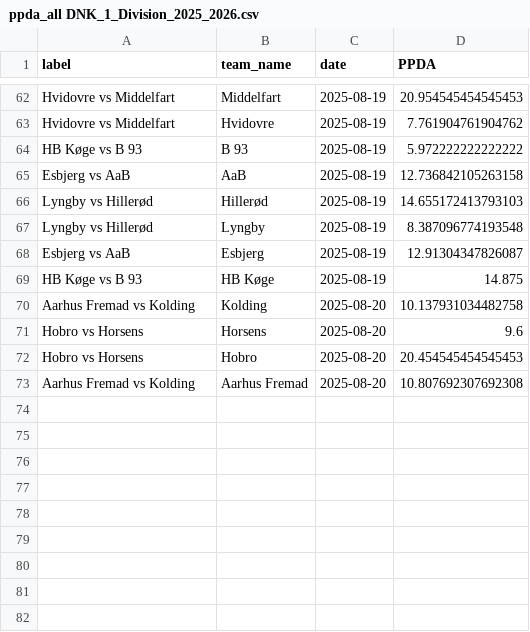
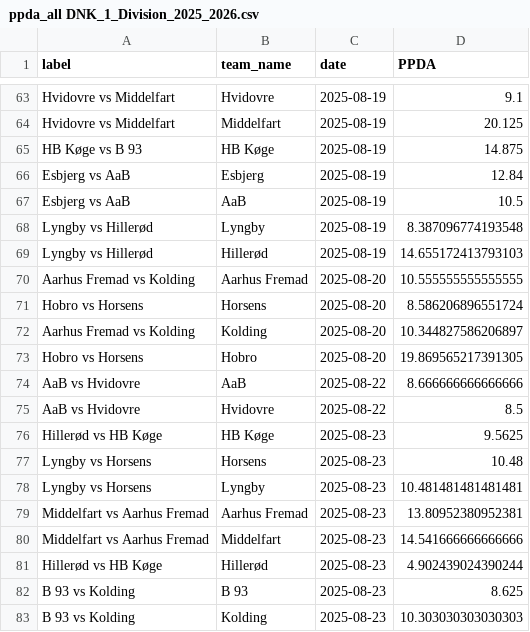
Before and after one commit to AC-Horsens/AC-Horsens-First-Team, a CSV file: DNK_1_Division_2025_2026/ppda_all DNK_1_Division_2025_2026.csv, drawn as a sheet; only a part is shown, gaps mark what is left out; removed rows and columns are numbered as before the commit, all else as after; the diff covers the shown part only; the diff names each change by its address in the sheet, - before the commit and + after, or states it on an @@ line.

```diff
--- a/DNK_1_Division_2025_2026/ppda_all DNK_1_Division_2025_2026.csv
+++ b/DNK_1_Division_2025_2026/ppda_all DNK_1_Division_2025_2026.csv
-B63 (team_name): Middelfart
+B63 (team_name): Hvidovre
-D63 (PPDA): 20.954545454545453
+D63 (PPDA): 9.1
-B64 (team_name): Hvidovre
+B64 (team_name): Middelfart
-D64 (PPDA): 7.761904761904762
+D64 (PPDA): 20.125
-B65 (team_name): B 93
+B65 (team_name): HB Køge
-D65 (PPDA): 5.972222222222222
+D65 (PPDA): 14.875
+row 66: Esbjerg vs AaB | Esbjerg | 2025-08-19 | 12.84
-D67 (PPDA): 12.736842105263158
+D67 (PPDA): 10.5
@@ row 67 moved to row 68: Lyngby vs Hillerød @@
-row 68: Esbjerg vs AaB | Esbjerg | 2025-08-19 | 12.91304347826087
-row 69: HB Køge vs B 93 | HB Køge | 2025-08-19 | 14.875
-B70 (team_name): Kolding
+B70 (team_name): Aarhus Fremad
-D70 (PPDA): 10.137931034482758
+D70 (PPDA): 10.555555555555555
-D71 (PPDA): 9.6
+D71 (PPDA): 8.586206896551724
+row 72: Aarhus Fremad vs Kolding | Kolding | 2025-08-20 | 10.344827586206897
-D73 (PPDA): 20.454545454545453
+D73 (PPDA): 19.869565217391305
-row 73: Aarhus Fremad vs Kolding | Aarhus Fremad | 2025-08-20 | 10.807692307692308
+row 74: AaB vs Hvidovre | AaB | 2025-08-22 | 8.666666666666666
+row 75: AaB vs Hvidovre | Hvidovre | 2025-08-22 | 8.5
+row 76: Hillerød vs HB Køge | HB Køge | 2025-08-23 | 9.5625
+row 77: Lyngby vs Horsens | Horsens | 2025-08-23 | 10.48
+row 78: Lyngby vs Horsens | Lyngby | 2025-08-23 | 10.481481481481481
+row 79: Middelfart vs Aarhus Fremad | Aarhus Fremad | 2025-08-23 | 13.80952380952381
+row 80: Middelfart vs Aarhus Fremad | Middelfart | 2025-08-23 | 14.541666666666666
+row 81: Hillerød vs HB Køge | Hillerød | 2025-08-23 | 4.902439024390244
+row 82: B 93 vs Kolding | B 93 | 2025-08-23 | 8.625
+row 83: B 93 vs Kolding | Kolding | 2025-08-23 | 10.303030303030303
```
Also changed, not shown: 1 added row and 18 moved rows elsewhere in this file, Bonus.csv, DNK_1_Division_2025_2026/Esbjerg/Esbjerg_xg_data.csv, 49 other files.
